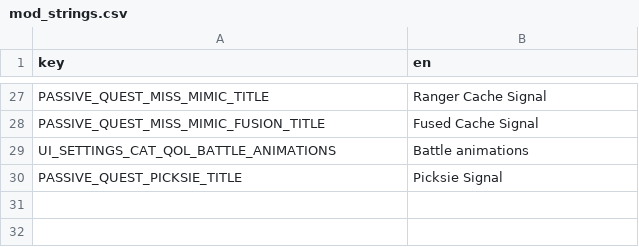
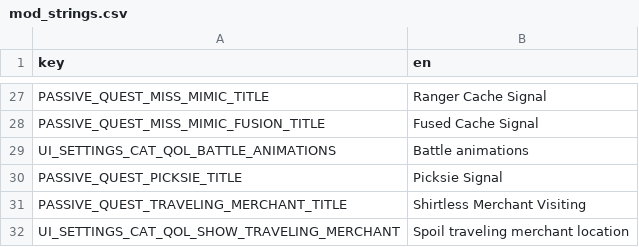
Before and after one commit to Yukitty/CassetteBeasts-qol, a CSV file: mods/cat_qol/mod_strings.csv, drawn as a sheet; only a part is shown, gaps mark what is left out; the diff names each change by its address in the sheet, - before the commit and + after, or states it on an @@ line.

Commit message:
Add traveling merchant spoil icon and separate option to enable/disable spoil on the mods menu.

```diff
--- a/mods/cat_qol/mod_strings.csv
+++ b/mods/cat_qol/mod_strings.csv
+row 31: PASSIVE_QUEST_TRAVELING_MERCHANT_TITLE | Shirtless Merchant Visiting
+row 32: UI_SETTINGS_CAT_QOL_SHOW_TRAVELING_MERCHANT | Spoil traveling merchant location
```
Also changed, not shown: 5 other files.
